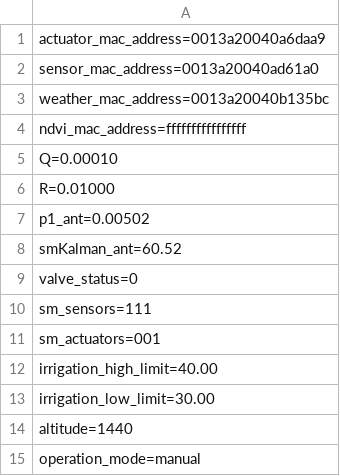
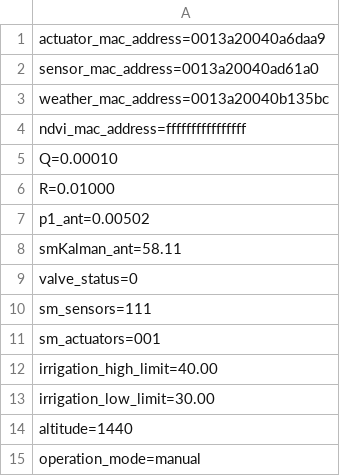
Before and after one commit to fcl015/WA3_Raspberry, a CSV file: config/config_area1.csv, drawn as a sheet.

```diff
--- a/config/config_area1.csv
+++ b/config/config_area1.csv
@@ -7,3 +7,3 @@ R=0.01000
 p1_ant=0.00502
-smKalman_ant=60.52
+smKalman_ant=58.11
 valve_status=0
```
Also changed, not shown: log/log_area1.csv, 10 other files.
